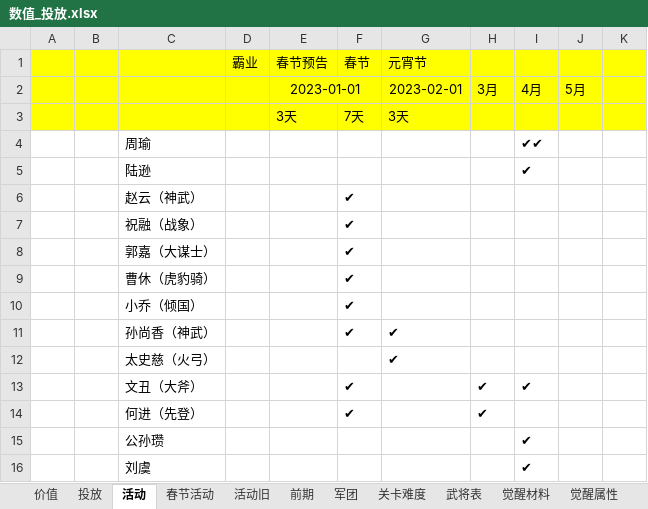
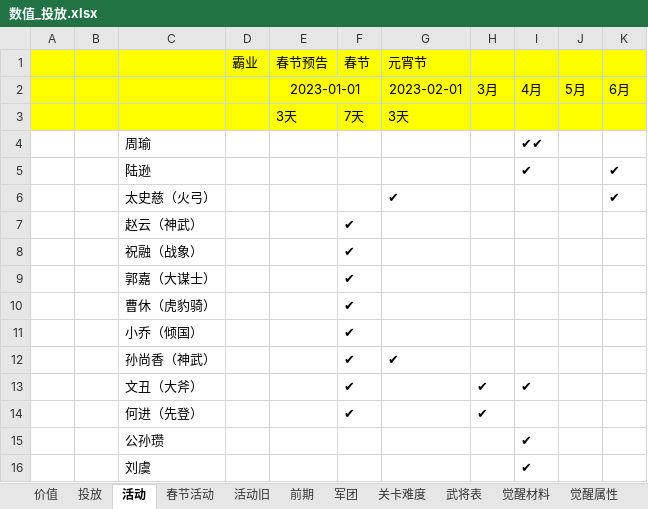
Before and after one commit to MiYanLiang/HeroScrollPj, an Excel workbook: 策划文档/数值_投放.xlsx, sheet 活动, drawn as a sheet; only a part is shown; values as stored, in another font and other column widths than the file's, no borders; removed rows and columns are numbered as before the commit, all else as after; the diff names each change by its address in the sheet, - before the commit and + after, or states it on an @@ line.

```diff
--- a/策划文档/数值_投放.xlsx (sheet 活动)
+++ b/策划文档/数值_投放.xlsx (sheet 活动)
-K2: (empty)
+K2: 6月
-K5: (empty)
+K5: ✔
+row 6:  |  | 太史慈（火弓） |  |  |  | ✔ |  |  |  | ✔
-row 12:  |  | 太史慈（火弓） |  |  |  | ✔
```
Also changed, not shown: sheet 前期, 2 other files.
